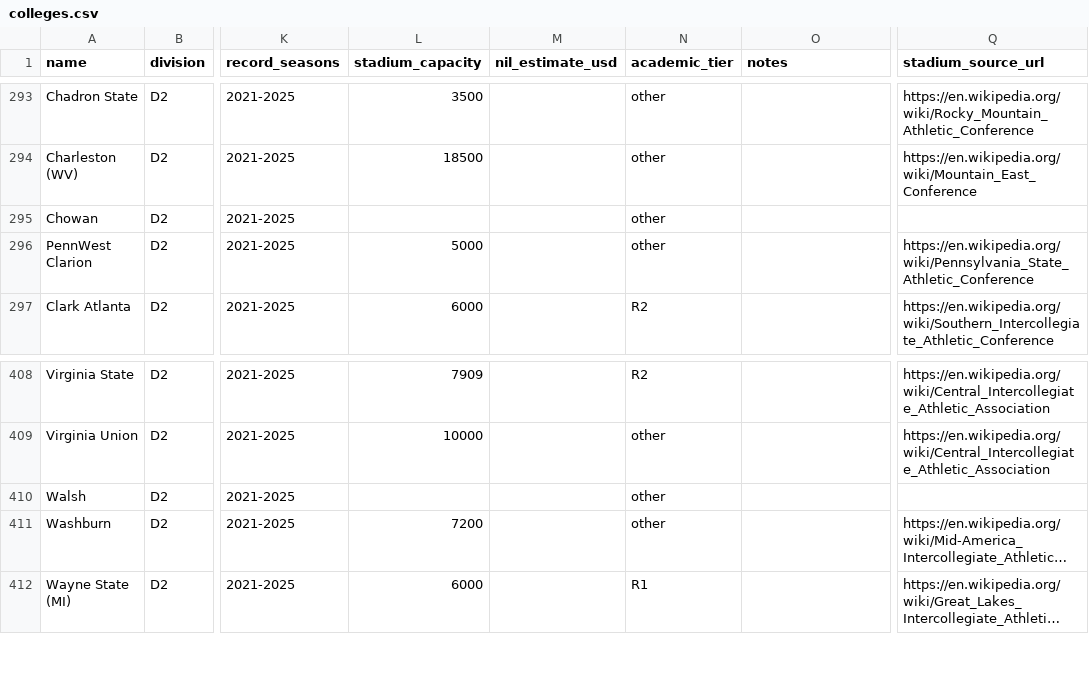
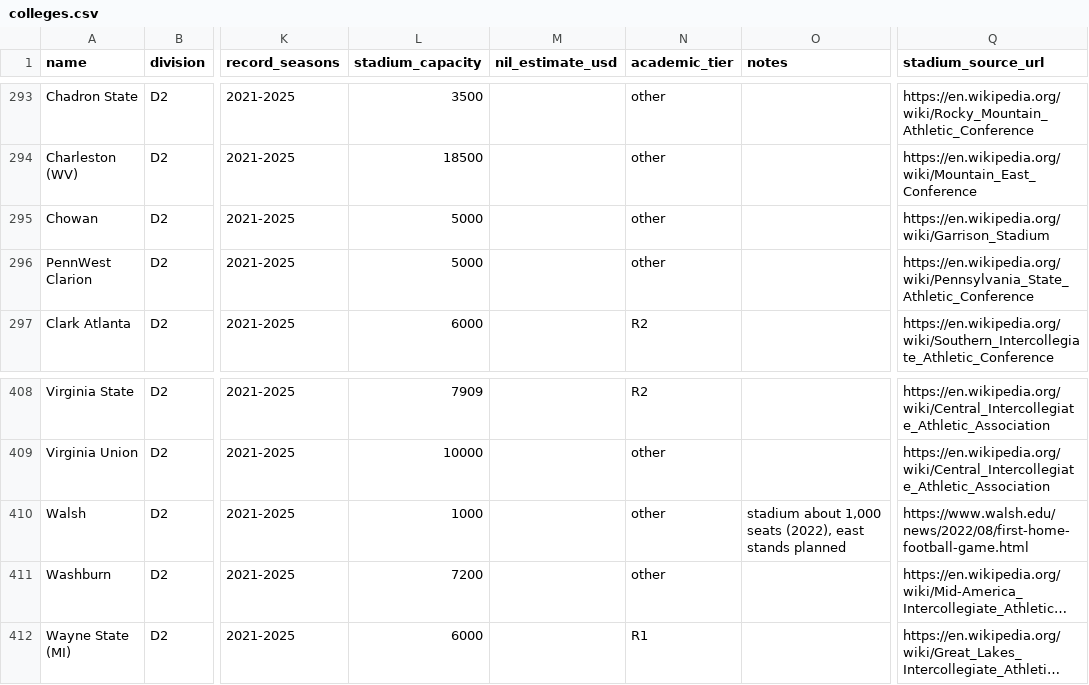
Before and after one commit to cnbville/AFM, a CSV file: data/real-world/colleges.csv, drawn as a sheet; only a part is shown, gaps mark what is left out; long unchanged cells end in …; the diff covers the shown part only; the diff names each change by its address in the sheet, - before the commit and + after, or states it on an @@ line.

```diff
--- a/data/real-world/colleges.csv
+++ b/data/real-world/colleges.csv
-L295 (stadium_capacity): (empty)
+L295 (stadium_capacity): 5000
-Q295 (stadium_source_url): (empty)
+Q295 (stadium_source_url): https://en.wikipedia.org/wiki/Garrison_Stadium
-L410 (stadium_capacity): (empty)
+L410 (stadium_capacity): 1000
-O410 (notes): (empty)
+O410 (notes): stadium about 1,000 seats (2022), east stands planned
-Q410 (stadium_source_url): (empty)
+Q410 (stadium_source_url): https://www.walsh.edu/news/2022/08/first-home-football-game.html
```
Also changed, not shown: 17 edited cells elsewhere in this file, 2 other files.
